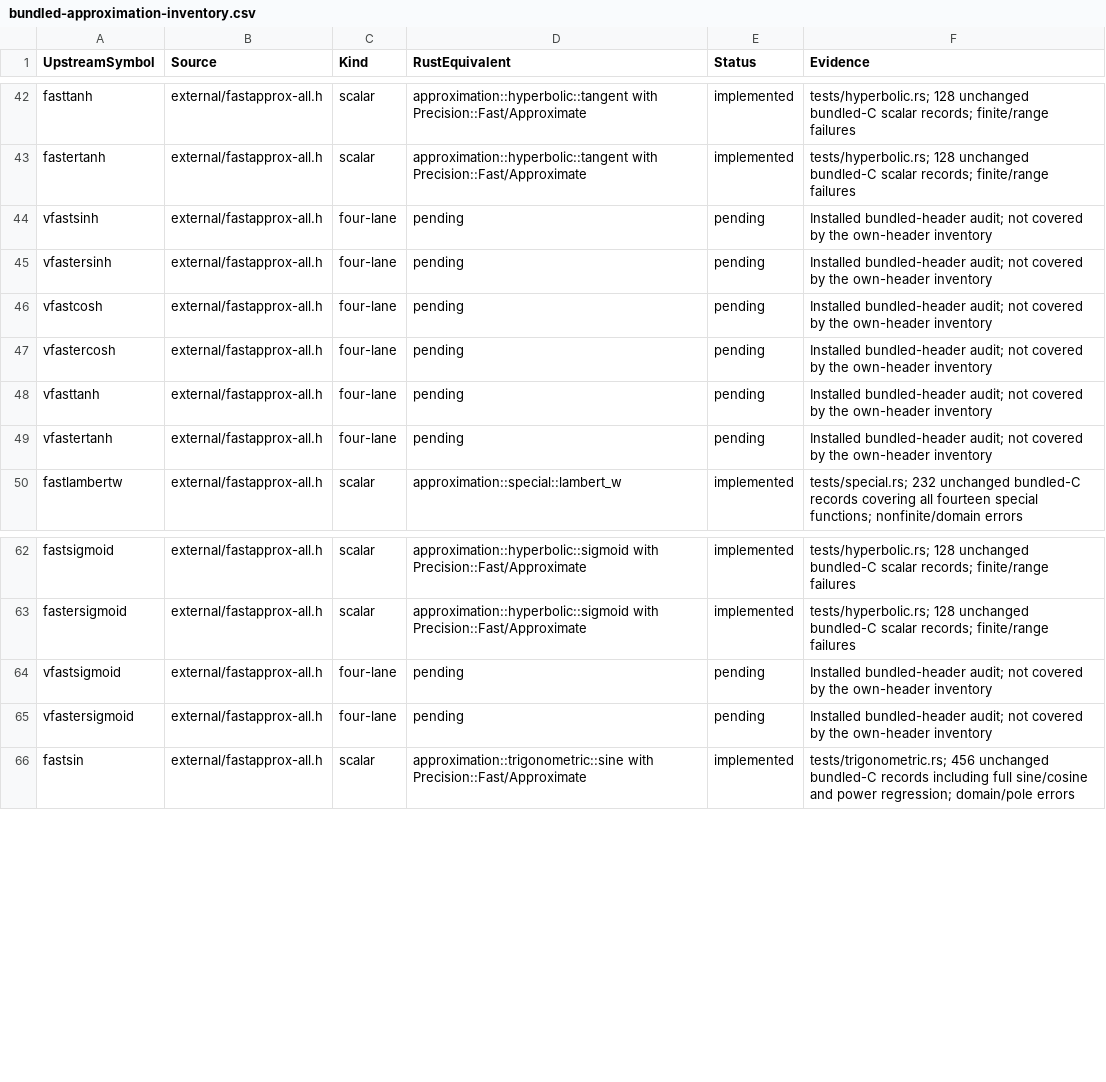
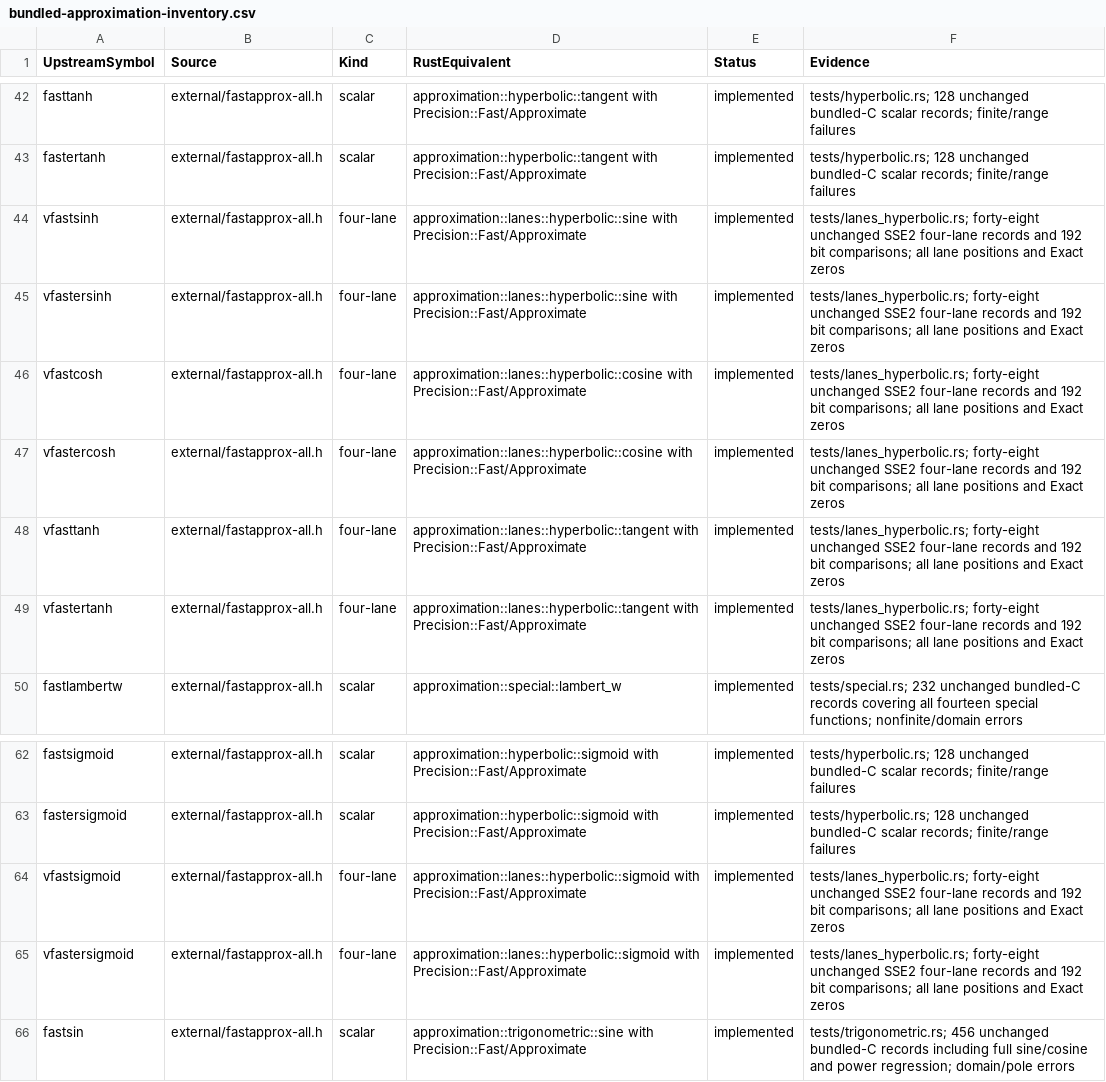
Before and after one commit to Lqm1/ciglet-rs, a CSV file: docs/bundled-approximation-inventory.csv, drawn as a sheet; only a part is shown, gaps mark what is left out.

Commit message:
feat: port four-lane hyperbolic and sigmoid functions

```diff
--- a/docs/bundled-approximation-inventory.csv
+++ b/docs/bundled-approximation-inventory.csv
@@ -43,8 +43,8 @@
 "fastertanh","external/fastapprox-all.h","scalar","approximation::hyperbolic::tangent with Precision::Fast/Approximate","implemented","tests/hyperbolic.rs; 128 unchanged bundled-C scalar records; finite/range failures"
-"vfastsinh","external/fastapprox-all.h","four-lane","pending","pending","Installed bundled-header audit; not covered by the own-header inventory"
-"vfastersinh","external/fastapprox-all.h","four-lane","pending","pending","Installed bundled-header audit; not covered by the own-header inventory"
-"vfastcosh","external/fastapprox-all.h","four-lane","pending","pending","Installed bundled-header audit; not covered by the own-header inventory"
-"vfastercosh","external/fastapprox-all.h","four-lane","pending","pending","Installed bundled-header audit; not covered by the own-header inventory"
-"vfasttanh","external/fastapprox-all.h","four-lane","pending","pending","Installed bundled-header audit; not covered by the own-header inventory"
-"vfastertanh","external/fastapprox-all.h","four-lane","pending","pending","Installed bundled-header audit; not covered by the own-header inventory"
+"vfastsinh","external/fastapprox-all.h","four-lane","approximation::lanes::hyperbolic::sine with Precision::Fast/Approximate","implemented","tests/lanes_hyperbolic.rs; forty-eight unchanged SSE2 four-lane records and 192 bit comparisons; all lane positions and Exact zeros"
+"vfastersinh","external/fastapprox-all.h","four-lane","approximation::lanes::hyperbolic::sine with Precision::Fast/Approximate","implemented","tests/lanes_hyperbolic.rs; forty-eight unchanged SSE2 four-lane records and 192 bit comparisons; all lane positions and Exact zeros"
+"vfastcosh","external/fastapprox-all.h","four-lane","approximation::lanes::hyperbolic::cosine with Precision::Fast/Approximate","implemented","tests/lanes_hyperbolic.rs; forty-eight unchanged SSE2 four-lane records and 192 bit comparisons; all lane positions and Exact zeros"
+"vfastercosh","external/fastapprox-all.h","four-lane","approximation::lanes::hyperbolic::cosine with Precision::Fast/Approximate","implemented","tests/lanes_hyperbolic.rs; forty-eight unchanged SSE2 four-lane records and 192 bit comparisons; all lane positions and Exact zeros"
+"vfasttanh","external/fastapprox-all.h","four-lane","approximation::lanes::hyperbolic::tangent with Precision::Fast/Approximate","implemented","tests/lanes_hyperbolic.rs; forty-eight unchanged SSE2 four-lane records and 192 bit comparisons; all lane positions and Exact zeros"
+"vfastertanh","external/fastapprox-all.h","four-lane","approximation::lanes::hyperbolic::tangent with Precision::Fast/Approximate","implemented","tests/lanes_hyperbolic.rs; forty-eight unchanged SSE2 four-lane records and 192 bit comparisons; all lane positions and Exact zeros"
 "fastlambertw","external/fastapprox-all.h","scalar","approximation::special::lambert_w","implemented","tests/special.rs; 232 unchanged bundled-C records covering all fourteen special functions; nonfinite/domain errors"
@@ -63,4 +63,4 @@
 "fastersigmoid","external/fastapprox-all.h","scalar","approximation::hyperbolic::sigmoid with Precision::Fast/Approximate","implemented","tests/hyperbolic.rs; 128 unchanged bundled-C scalar records; finite/range failures"
-"vfastsigmoid","external/fastapprox-all.h","four-lane","pending","pending","Installed bundled-header audit; not covered by the own-header inventory"
-"vfastersigmoid","external/fastapprox-all.h","four-lane","pending","pending","Installed bundled-header audit; not covered by the own-header inventory"
+"vfastsigmoid","external/fastapprox-all.h","four-lane","approximation::lanes::hyperbolic::sigmoid with Precision::Fast/Approximate","implemented","tests/lanes_hyperbolic.rs; forty-eight unchanged SSE2 four-lane records and 192 bit comparisons; all lane positions and Exact zeros"
+"vfastersigmoid","external/fastapprox-all.h","four-lane","approximation::lanes::hyperbolic::sigmoid with Precision::Fast/Approximate","implemented","tests/lanes_hyperbolic.rs; forty-eight unchanged SSE2 four-lane records and 192 bit comparisons; all lane positions and Exact zeros"
 "fastsin","external/fastapprox-all.h","scalar","approximation::trigonometric::sine with Precision::Fast/Approximate","implemented","tests/trigonometric.rs; 456 unchanged bundled-C records including full sine/cosine and power regression; domain/pole errors"
```
Also changed, not shown: 7 other files.
